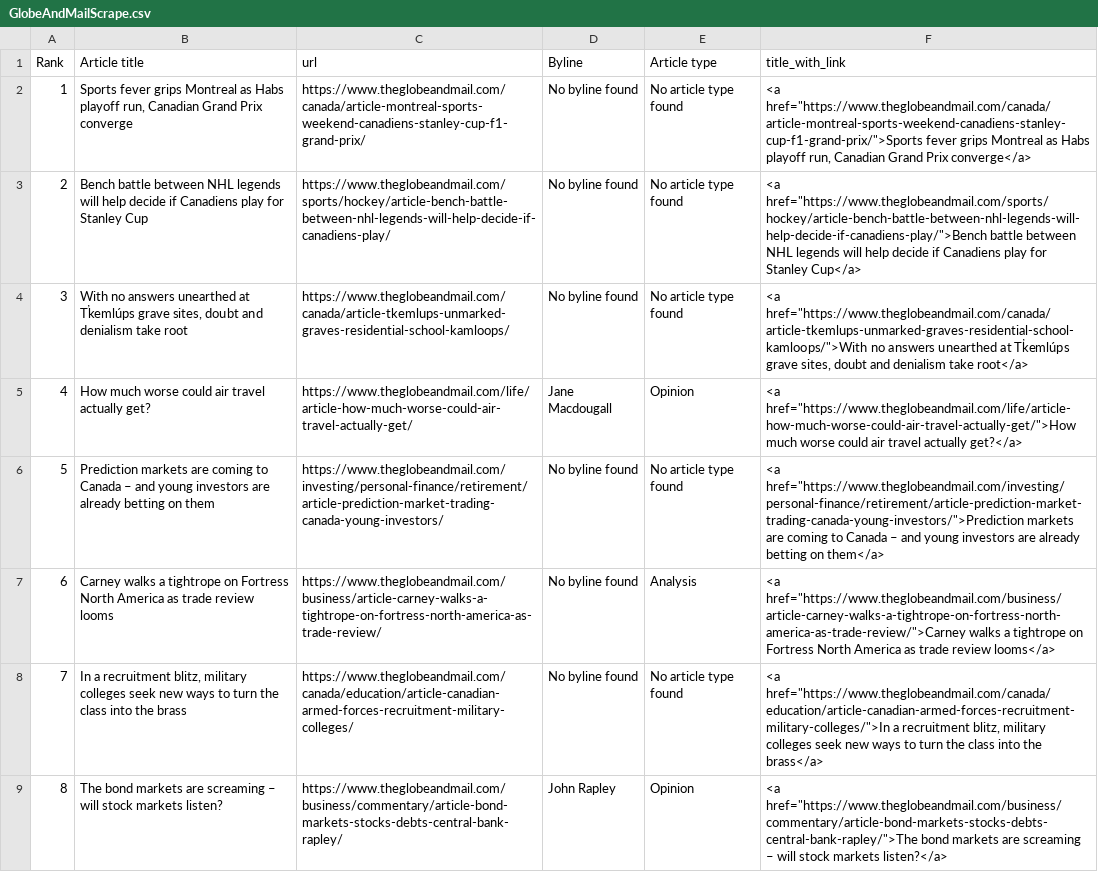
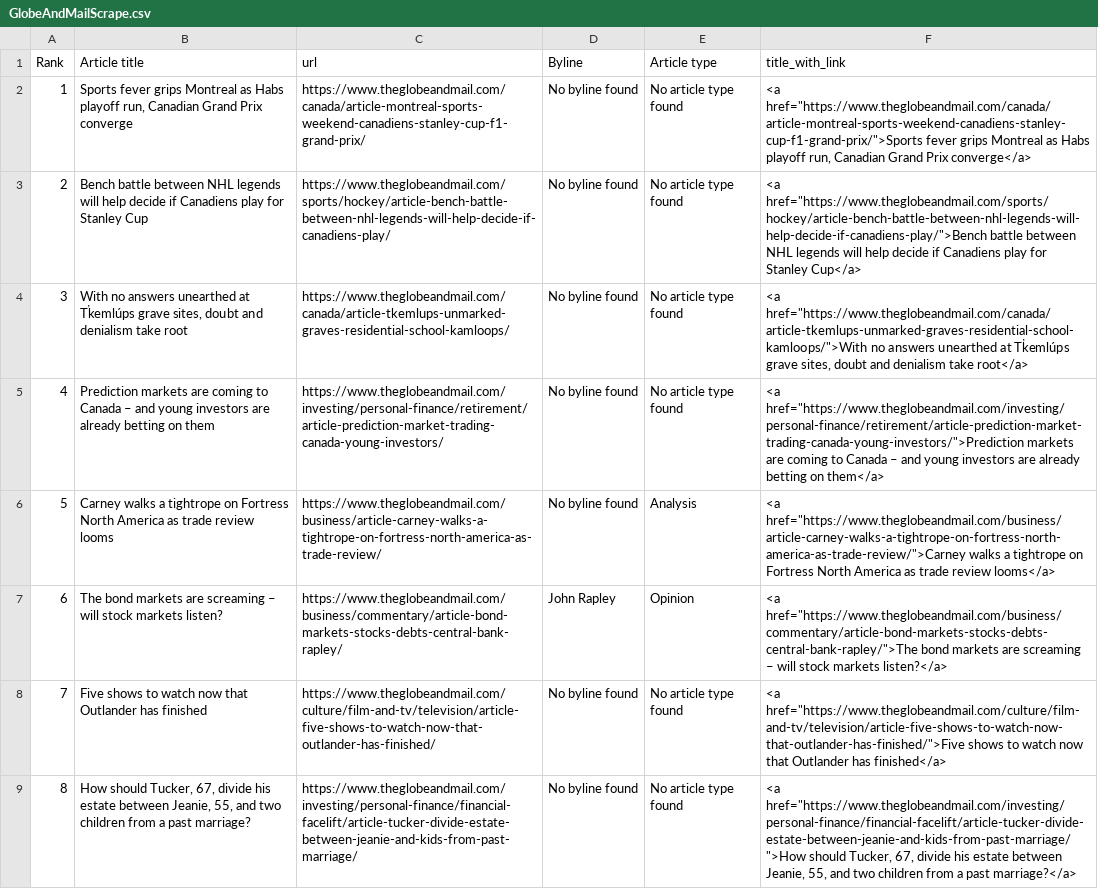
Before and after one commit to caoramckenna/canada-news-trending-stories, a CSV file: GlobeAndMailScrape.csv, drawn as a sheet; removed rows and columns are numbered as before the commit, all else as after; the diff names each change by its address in the sheet, - before the commit and + after, or states it on an @@ line.

```diff
--- a/GlobeAndMailScrape.csv
+++ b/GlobeAndMailScrape.csv
-row 5: 4 | How much worse could air travel actually get? | https://www.theglobeandmail.com/life/article-how-much-worse-could-air-travel-actually-get/ | Jane Macdougall | Opinion | <a href="https://www.theglobeandmail.com/life/article-how-much-worse-could-air-travel-actually-get/">How much worse could air travel actually get?</a>
@@ column A (Rank) renumbered between rows 5 and 7 @@
-row 8: 7 | In a recruitment blitz, military colleges seek new ways to turn the class into the brass | https://www.theglobeandmail.com/canada/education/article-canadian-armed-forces-recruitment-military-colleges/ | No byline found | No article type found | <a href="https://www.theglobeandmail.com/canada/education/article-canadian-armed-forces-recruitment-military-colleges/">In a recruitment blitz, military colleges seek new ways to turn the class into the brass</a>
+row 8: 7 | Five shows to watch now that Outlander has finished | https://www.theglobeandmail.com/culture/film-and-tv/television/article-five-shows-to-watch-now-that-outlander-has-finished/ | No byline found | No article type found | <a href="https://www.theglobeandmail.com/culture/film-and-tv/television/article-five-shows-to-watch-now-that-outlander-has-finished/">Five shows to watch now that Outlander has finished</a>
+row 9: 8 | How should Tucker, 67, divide his estate between Jeanie, 55, and two children from a past marriage? | https://www.theglobeandmail.com/investing/personal-finance/financial-facelift/article-tucker-divide-estate-between-jeanie-and-kids-from-past-marriage/ | No byline found | No article type found | <a href="https://www.theglobeandmail.com/investing/personal-finance/financial-facelift/article-tucker-divide-estate-between-jeanie-and-kids-from-past-marriage/">How should Tucker, 67, divide his estate between Jeanie, 55, and two children from a past marriage?</a>
```
Also changed, not shown: NationalPostScrape.csv, 4 other files.
